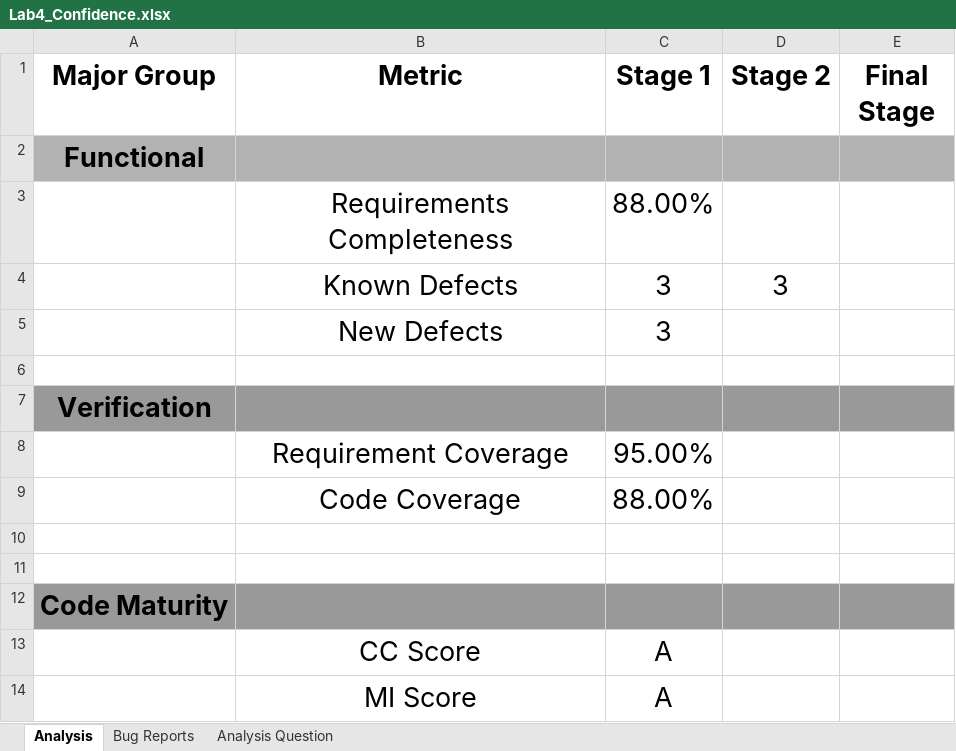
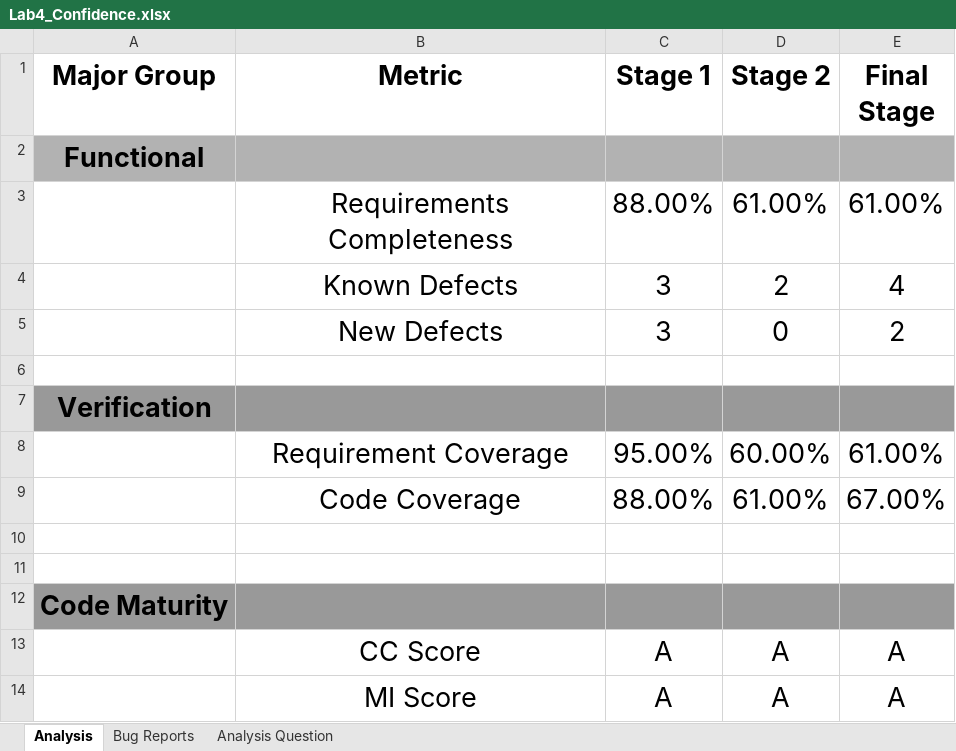
Before and after one commit to braddavis623/cst236labs2, an Excel workbook: Lab4_Confidence.xlsx, sheet Analysis, drawn as a sheet; values as stored, in another font and other column widths than the file's, no borders; the diff names each change by its address in the sheet, - before the commit and + after, or states it on an @@ line.

```diff
--- a/Lab4_Confidence.xlsx (sheet Analysis)
+++ b/Lab4_Confidence.xlsx (sheet Analysis)
-D3 (Stage 2): (empty)
+D3 (Stage 2): 61.00%
-E3 (Final Stage): (empty)
+E3 (Final Stage): 61.00%
-D4 (Stage 2): 3
+D4 (Stage 2): 2
-E4 (Final Stage): (empty)
+E4 (Final Stage): 4
-D5 (Stage 2): (empty)
+D5 (Stage 2): 0
-E5 (Final Stage): (empty)
+E5 (Final Stage): 2
-D8 (Stage 2): (empty)
+D8 (Stage 2): 60.00%
-E8 (Final Stage): (empty)
+E8 (Final Stage): 61.00%
-D9 (Stage 2): (empty)
+D9 (Stage 2): 61.00%
-E9 (Final Stage): (empty)
+E9 (Final Stage): 67.00%
-D13:D14 (Stage 2): (empty)
+D13:D14 (Stage 2): A
-E13:E14 (Final Stage): (empty)
+E13:E14 (Final Stage): A
```
Also changed, not shown: 1 other file.
